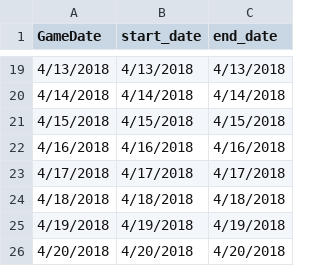
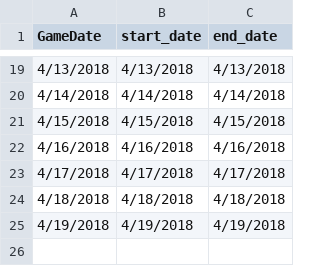
Before and after one commit to optimate/test, a CSV file: dates_statcast_build.csv, drawn as a sheet; only a part is shown, gaps mark what is left out; the diff names each change by its address in the sheet, - before the commit and + after, or states it on an @@ line.

Commit message:
Update dates_statcast_build.csv

```diff
--- a/dates_statcast_build.csv
+++ b/dates_statcast_build.csv
-row 26: 4/20/2018 | 4/20/2018 | 4/20/2018
```
